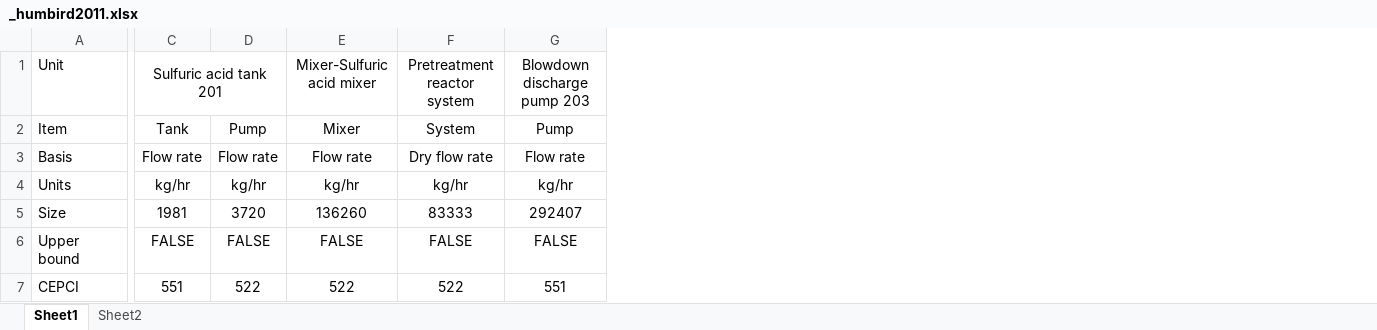
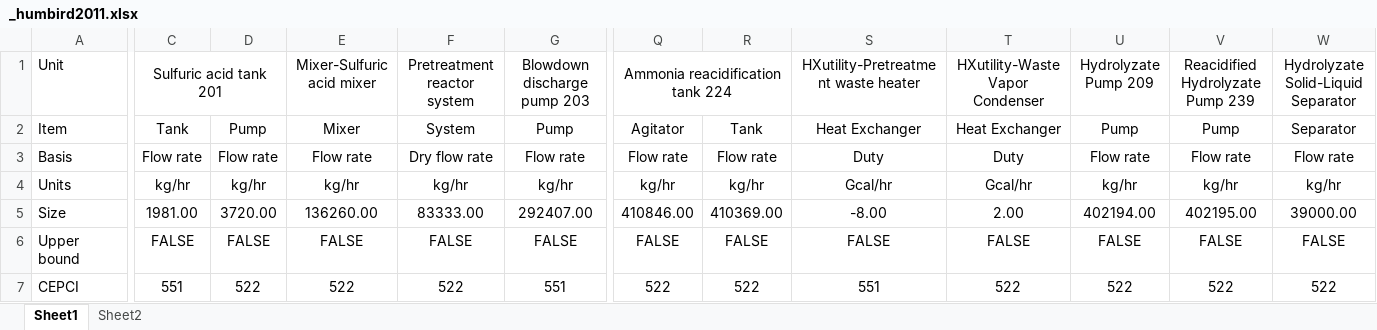
Before and after one commit to BioSTEAMDevelopmentGroup/biosteam, an Excel workbook: biosteam/units/_humbird2011.xlsx, sheet Sheet1, drawn as a sheet; only a part is shown, gaps mark what is left out; values as stored, in another font and other column widths than the file's, no borders; the diff covers the shown part only; the diff names each change by its address in the sheet, - before the commit and + after, or states it on an @@ line.

```diff
--- a/biosteam/units/_humbird2011.xlsx (sheet Sheet1)
+++ b/biosteam/units/_humbird2011.xlsx (sheet Sheet1)
+column Q, rows 1-7: Ammonia reacidification tank 224 | Agitator | Flow rate | kg/hr | 410846.00 | FALSE | 522
+column R, rows 2-7: Tank | Flow rate | kg/hr | 410369.00 | FALSE | 522
+column S, rows 1-7: HXutility-Pretreatment waste heater | Heat Exchanger | Duty | Gcal/hr | -8.00 | FALSE | 551
+column T, rows 1-7: HXutility-Waste Vapor Condenser | Heat Exchanger | Duty | Gcal/hr | 2.00 | FALSE | 522
+column U, rows 1-7: Hydrolyzate Pump 209 | Pump | Flow rate | kg/hr | 402194.00 | FALSE | 522
+column V, rows 1-7: Reacidified Hydrolyzate Pump 239 | Pump | Flow rate | kg/hr | 402195.00 | FALSE | 522
+column W, rows 1-7: Hydrolyzate Solid-Liquid Separator | Separator | Flow rate | kg/hr | 39000.00 | FALSE | 522
-C5: 1981
+C5: 1981.00
-D5: 3720
+D5: 3720.00
-E5: 136260
+E5: 136260.00
-F5: 83333
+F5: 83333.00
-G5: 292407
+G5: 292407.00
```
Also changed, not shown: 38 edited cells elsewhere in this sheet, sheet Sheet2, 21 other files.
